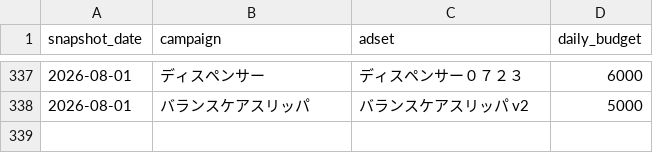
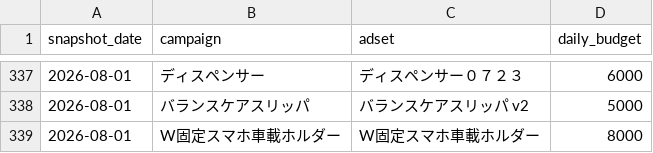
Before and after one commit to finracofficial-cmd/LOOana, a CSV file: data/budget-snapshots.csv, drawn as a sheet; only a part is shown, gaps mark what is left out; the diff names each change by its address in the sheet, - before the commit and + after, or states it on an @@ line.

```diff
--- a/data/budget-snapshots.csv
+++ b/data/budget-snapshots.csv
+row 339: 2026-08-01 | W固定スマホ車載ホルダー | W固定スマホ車載ホルダー | 8000
```
Also changed, not shown: 1 other file.
